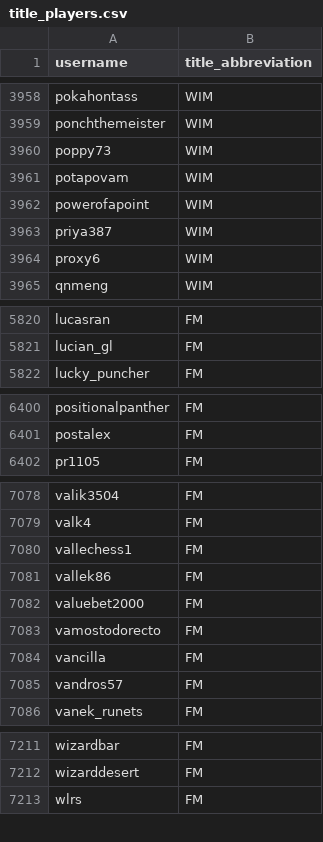
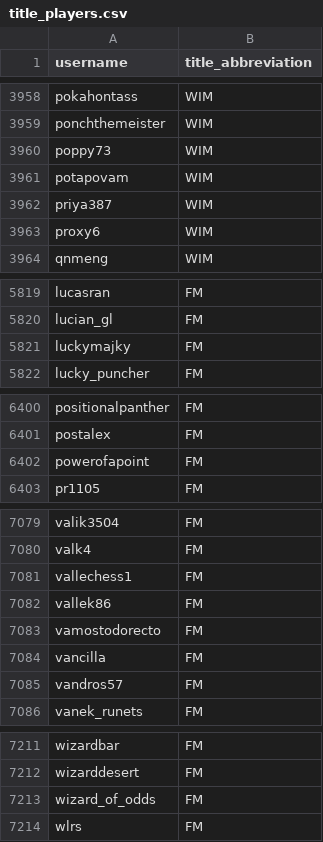
Before and after one commit to hieudoanm/chess.com, a CSV file: data/csv/title_players.csv, drawn as a sheet; only a part is shown, gaps mark what is left out; the diff covers the shown part only.

Commit message:
Analyze Data

```diff
--- a/data/csv/title_players.csv
+++ b/data/csv/title_players.csv
@@ -3961,3 +3961,2 @@ poppy73,WIM
 potapovam,WIM
-powerofapoint,WIM
 priya387,WIM
@@ -5821,2 +5820,3 @@ lucasran,FM
 lucian_gl,FM
+luckymajky,FM
 lucky_puncher,FM
@@ -6401,2 +6401,3 @@ positionalpanther,FM
 postalex,FM
+powerofapoint,FM
 pr1105,FM
@@ -7081,3 +7082,2 @@ vallechess1,FM
 vallek86,FM
-valuebet2000,FM
 vamostodorecto,FM
@@ -7212,2 +7212,3 @@ wizardbar,FM
 wizarddesert,FM
+wizard_of_odds,FM
 wlrs,FM
```
Also changed, not shown: 2 added rows elsewhere in this file, 7 other files.
